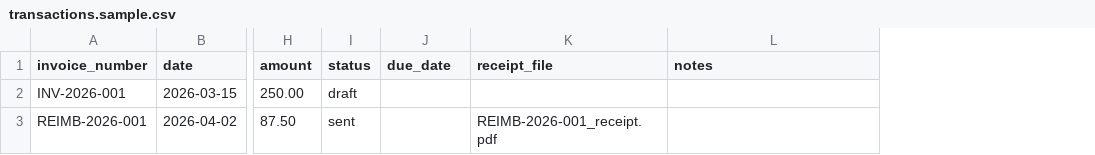
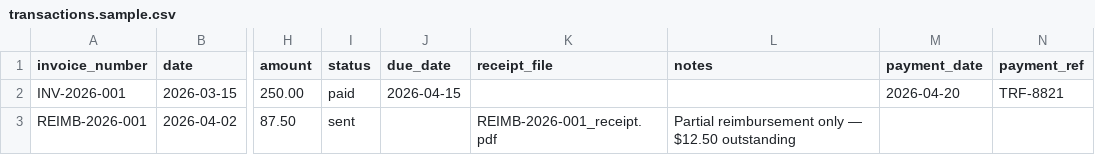
Before and after one commit to yobin-tim/abn-invoice, a CSV file: transactions.sample.csv, drawn as a sheet; only a part is shown, gaps mark what is left out; the diff names each change by its address in the sheet, - before the commit and + after, or states it on an @@ line.

Commit message:
Add payment fields, show/hide bank inputs, .command launcher, better UI text

```diff
--- a/transactions.sample.csv
+++ b/transactions.sample.csv
+column M (payment_date), row 2: 2026-04-20
+column N (payment_ref), row 2: TRF-8821
-I2 (status): draft
+I2 (status): paid
-J2 (due_date): (empty)
+J2 (due_date): 2026-04-15
-L3 (notes): (empty)
+L3 (notes): Partial reimbursement only — $12.50 outstanding
```
Also changed, not shown: 7 other files.
